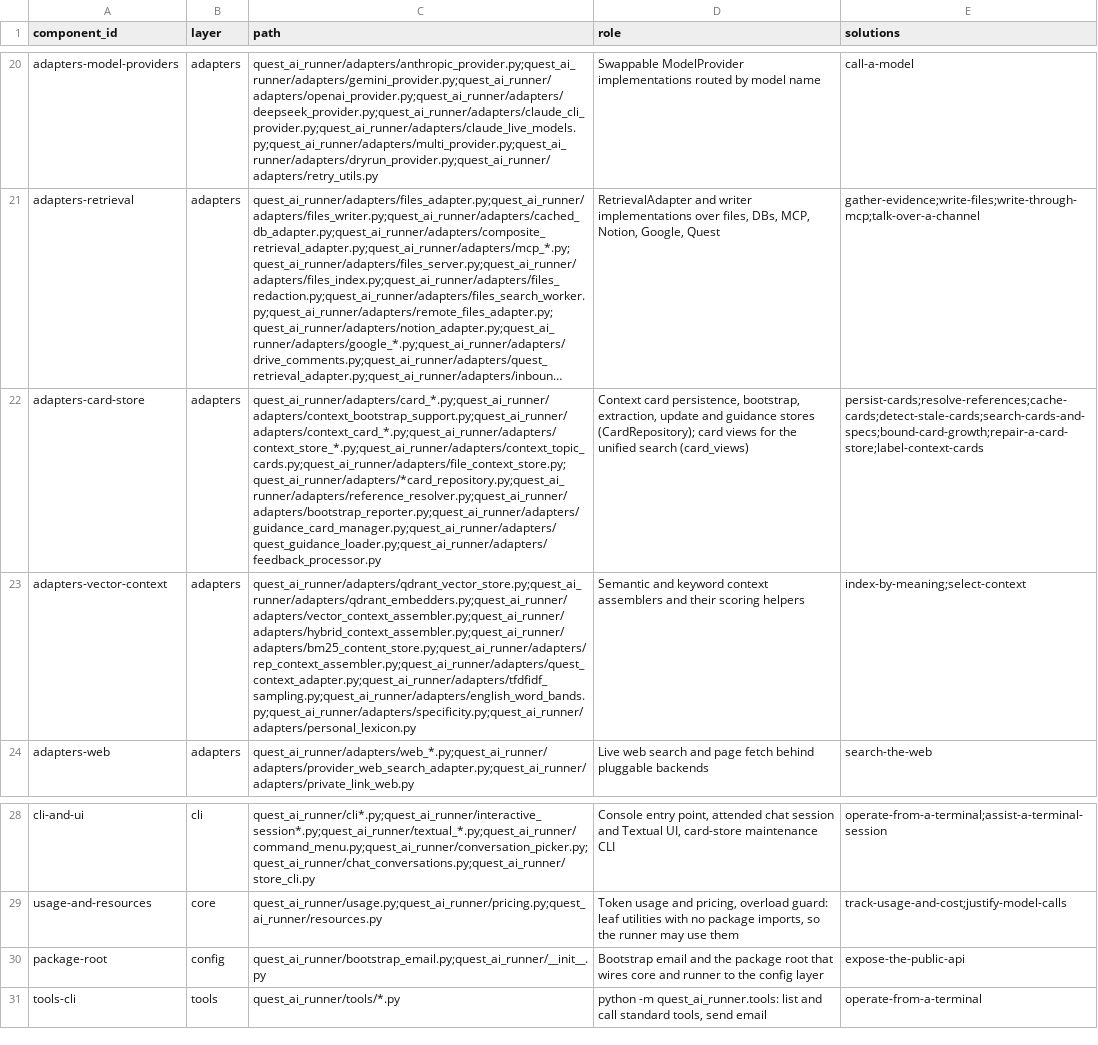
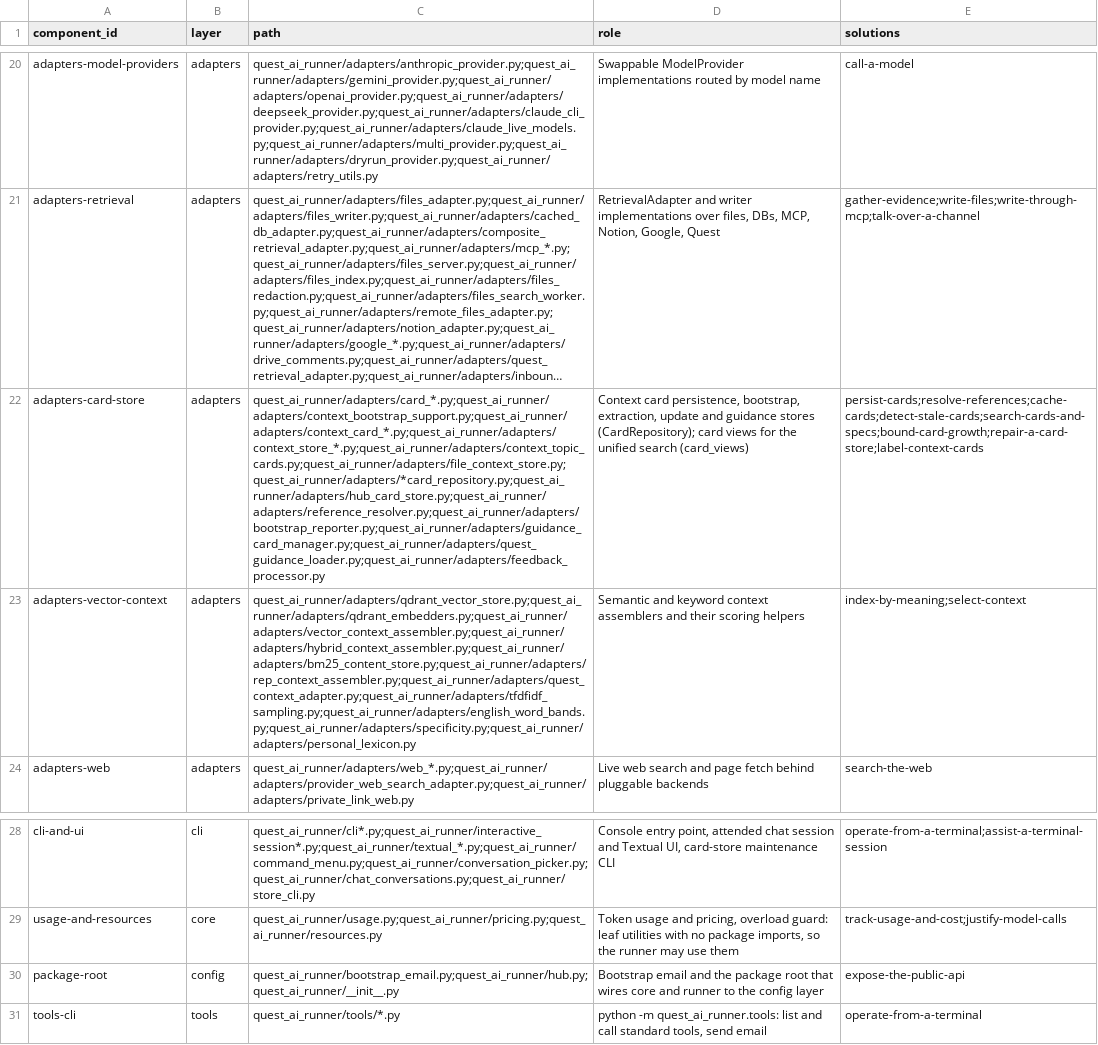
Before and after one commit to SpiritualData/quest-ai-runner, a CSV file: esoi/components.csv, drawn as a sheet; only a part is shown, gaps mark what is left out; long unchanged cells end in …; the diff names each change by its address in the sheet, - before the commit and + after, or states it on an @@ line.

```diff
--- a/esoi/components.csv
+++ b/esoi/components.csv
-C22 (path): quest_ai_runner/adapters/card_*.py;quest_ai_runner/adapters/context_bootstrap_support.py;quest_ai_runner/adapters/context_card_*.py;quest_ai_runner/adapters/context_store_*.py;quest_ai_runner/adapters/context_topic_cards.py;quest_ai_runner/adapters/file_context_store.py;quest_ai_runner/adapters/*card_repository.py;quest_ai_runner/adapters/reference_resolver.py;quest_ai_runner/adapters/bootstrap_reporter.py;quest_ai_runner/adapters/guidance_card_manager.py;quest_ai_runner/adapters/quest_guidance_loader.py;quest_ai_runner/adapters/feedback_processor.py
+C22 (path): quest_ai_runner/adapters/card_*.py;quest_ai_runner/adapters/context_bootstrap_support.py;quest_ai_runner/adapters/context_card_*.py;quest_ai_runner/adapters/context_store_*.py;quest_ai_runner/adapters/context_topic_cards.py;quest_ai_runner/adapters/file_context_store.py;quest_ai_runner/adapters/*card_repository.py;quest_ai_runner/adapters/hub_card_store.py;quest_ai_runner/adapters/reference_resolver.py;quest_ai_runner/adapters/bootstrap_reporter.py;quest_ai_runner/adapters/guidance_card_manager.py;quest_ai_runner/adapters/quest_guidance_loader.py;quest_ai_runner/adapters/feedback_processor.py
-C30 (path): quest_ai_runner/bootstrap_email.py;quest_ai_runner/__init__.py
+C30 (path): quest_ai_runner/bootstrap_email.py;quest_ai_runner/hub.py;quest_ai_runner/__init__.py
```
Also changed, not shown: 19 other files.
